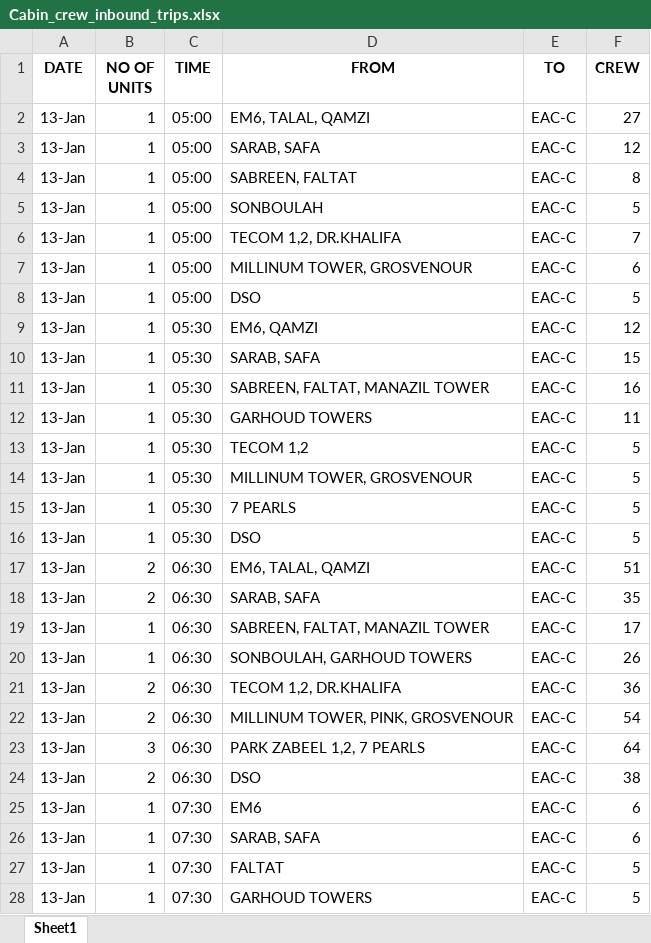
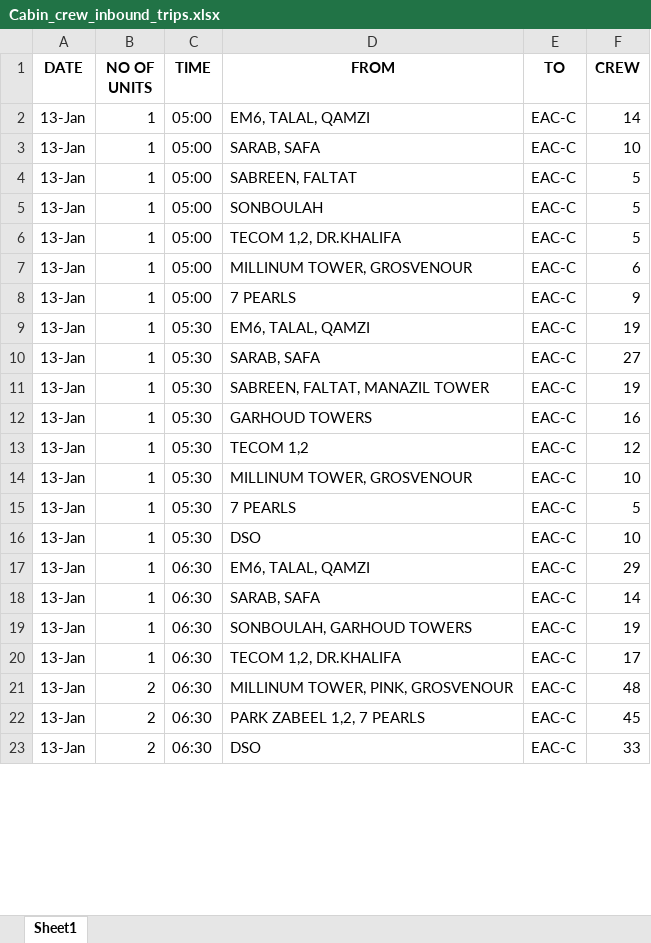
Before and after one commit to SarunSaji31/OCC_Drivers_Headcount, an Excel workbook: media/downloads/Cabin_crew_inbound_trips.xlsx, sheet Sheet1, drawn as a sheet; only a part is shown; values as stored, in another font and other column widths than the file's, no borders; removed rows and columns are numbered as before the commit, all else as after; the diff covers the shown part only; the diff names each change by its address in the sheet, - before the commit and + after, or states it on an @@ line.

```diff
--- a/media/downloads/Cabin_crew_inbound_trips.xlsx (sheet Sheet1)
+++ b/media/downloads/Cabin_crew_inbound_trips.xlsx (sheet Sheet1)
-F2 (CREW): 27
+F2 (CREW): 14
-F3 (CREW): 12
+F3 (CREW): 10
-F4 (CREW): 8
+F4 (CREW): 5
-F6 (CREW): 7
+F6 (CREW): 5
-D8 (FROM): DSO
+D8 (FROM): 7 PEARLS
-F8 (CREW): 5
+F8 (CREW): 9
-D9 (FROM): EM6, QAMZI
+D9 (FROM): EM6, TALAL, QAMZI
-F9 (CREW): 12
+F9 (CREW): 19
-F10 (CREW): 15
+F10 (CREW): 27
-F11 (CREW): 16
+F11 (CREW): 19
-F12 (CREW): 11
+F12 (CREW): 16
-F13 (CREW): 5
+F13 (CREW): 12
-F14 (CREW): 5
+F14 (CREW): 10
-F16 (CREW): 5
+F16 (CREW): 10
-B17 (NO OF UNITS): 2
+B17 (NO OF UNITS): 1
-F17 (CREW): 51
+F17 (CREW): 29
-row 18: 13-Jan | 2 | 06:30 | SARAB, SAFA | EAC-C | 35
-D18 (FROM): SABREEN, FALTAT, MANAZIL TOWER
+D18 (FROM): SARAB, SAFA
-F18 (CREW): 17
+F18 (CREW): 14
-F19 (CREW): 26
+F19 (CREW): 19
-B20 (NO OF UNITS): 2
+B20 (NO OF UNITS): 1
-F20 (CREW): 36
+F20 (CREW): 17
-F21 (CREW): 54
+F21 (CREW): 48
-B22 (NO OF UNITS): 3
+B22 (NO OF UNITS): 2
-F22 (CREW): 64
+F22 (CREW): 45
-F23 (CREW): 38
+F23 (CREW): 33
-row 25: 13-Jan | 1 | 07:30 | EM6 | EAC-C | 6
-row 26: 13-Jan | 1 | 07:30 | SARAB, SAFA | EAC-C | 6
-row 27: 13-Jan | 1 | 07:30 | FALTAT | EAC-C | 5
-row 28: 13-Jan | 1 | 07:30 | GARHOUD TOWERS | EAC-C | 5
```
Also changed, not shown: 3 added rows, 5 removed rows and 15 edited cells elsewhere in this sheet, media/downloads/Cabin_crew_outbound_trips.xlsx, 1 other file.
